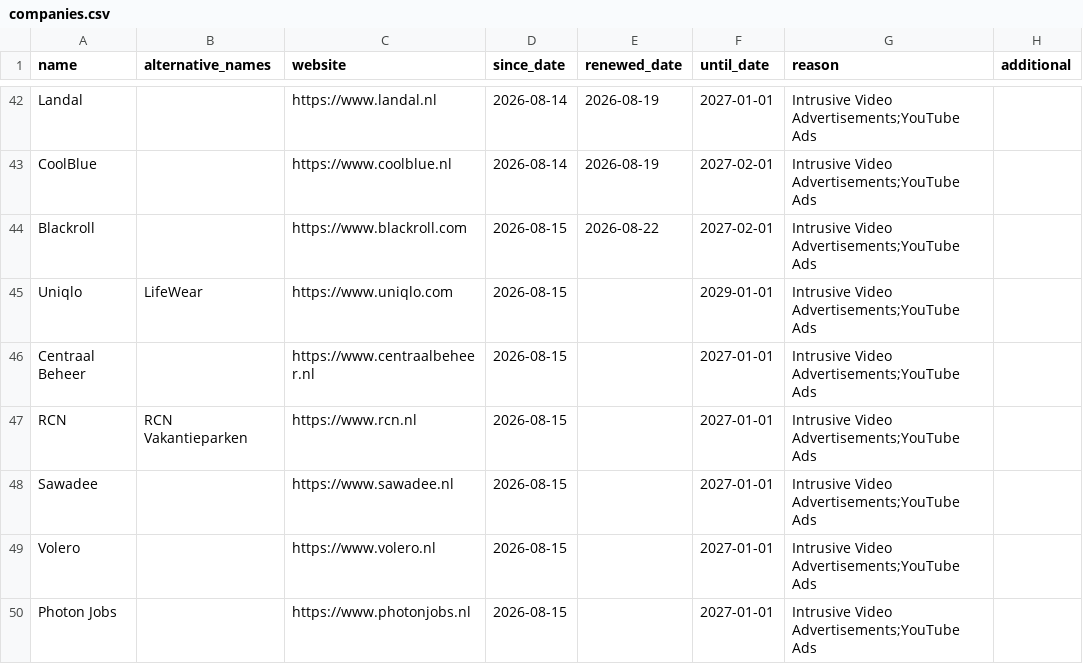
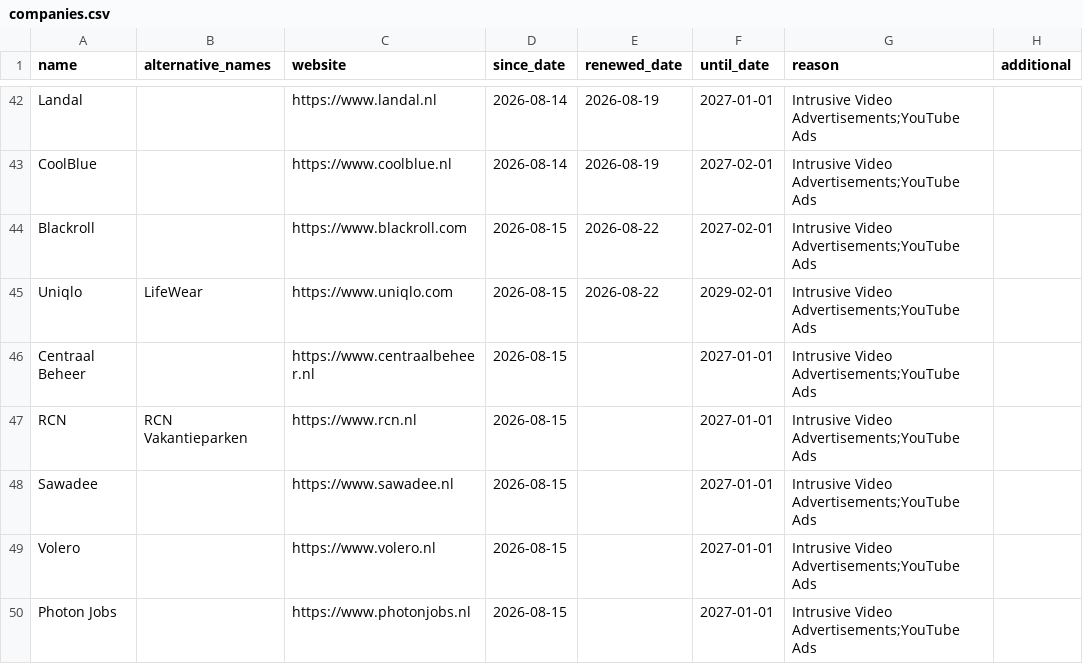
Before and after one commit to HNJAMeindersma/blacklist, a CSV file: companies.csv, drawn as a sheet; only a part is shown, gaps mark what is left out.

Commit message:
Update companies.csv

```diff
--- a/companies.csv
+++ b/companies.csv
@@ -44,3 +44,3 @@
 "Blackroll",,"https://www.blackroll.com",2026-08-15,2026-08-22,2027-02-01,"Intrusive Video Advertisements;YouTube Ads",
-"Uniqlo","LifeWear","https://www.uniqlo.com",2026-08-15,,2029-01-01,"Intrusive Video Advertisements;YouTube Ads",
+"Uniqlo","LifeWear","https://www.uniqlo.com",2026-08-15,2026-08-22,2029-02-01,"Intrusive Video Advertisements;YouTube Ads",
 "Centraal Beheer",,"https://www.centraalbeheer.nl",2026-08-15,,2027-01-01,"Intrusive Video Advertisements;YouTube Ads",
```
